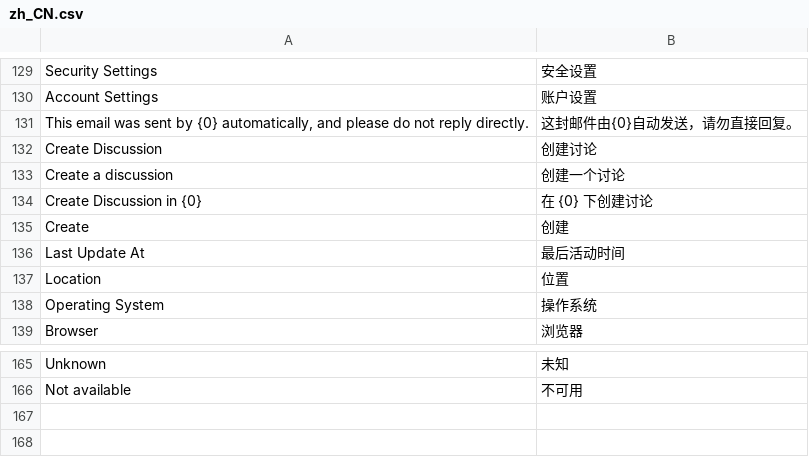
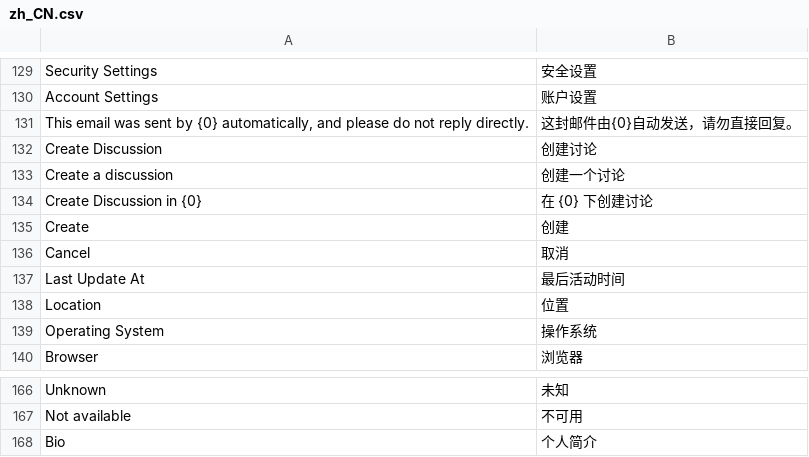
Before and after one commit to vijos/vj4, a CSV file: vj4/locale/zh_CN.csv, drawn as a sheet; only a part is shown, gaps mark what is left out.

```diff
--- a/vj4/locale/zh_CN.csv
+++ b/vj4/locale/zh_CN.csv
@@ -135,2 +135,3 @@
 "Create","创建"
+"Cancel","取消"
 "Last Update At","最后活动时间"
@@ -166 +167,2 @@
 "Not available","不可用"
+"Bio","个人简介"
```
Also changed, not shown: 3 other files.
